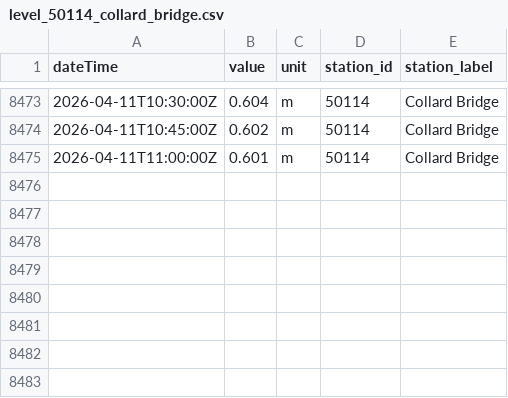
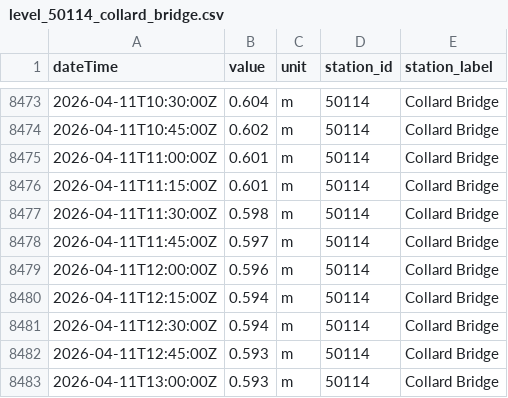
Before and after one commit to aallan/floodwatch, a CSV file: data/level_50114_collard_bridge.csv, drawn as a sheet; only a part is shown, gaps mark what is left out.

```diff
--- a/data/level_50114_collard_bridge.csv
+++ b/data/level_50114_collard_bridge.csv
@@ -8475 +8475,9 @@ dateTime,value,unit,station_id,station_label
 2026-04-11T11:00:00Z,0.601,m,50114,Collard Bridge
+2026-04-11T11:15:00Z,0.601,m,50114,Collard Bridge
+2026-04-11T11:30:00Z,0.598,m,50114,Collard Bridge
+2026-04-11T11:45:00Z,0.597,m,50114,Collard Bridge
+2026-04-11T12:00:00Z,0.596,m,50114,Collard Bridge
+2026-04-11T12:15:00Z,0.594,m,50114,Collard Bridge
+2026-04-11T12:30:00Z,0.594,m,50114,Collard Bridge
+2026-04-11T12:45:00Z,0.593,m,50114,Collard Bridge
+2026-04-11T13:00:00Z,0.593,m,50114,Collard Bridge
```
Also changed, not shown: data/level_50132_newnham_bridge.csv, data/rainfall_50199.csv, 13 other files.
